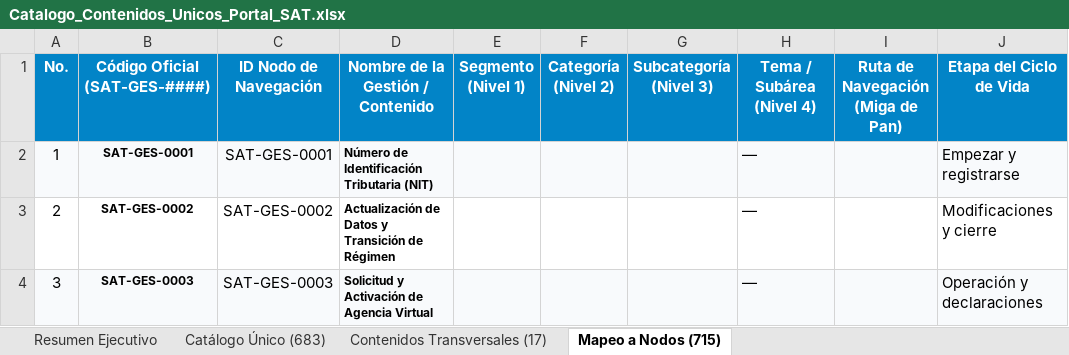
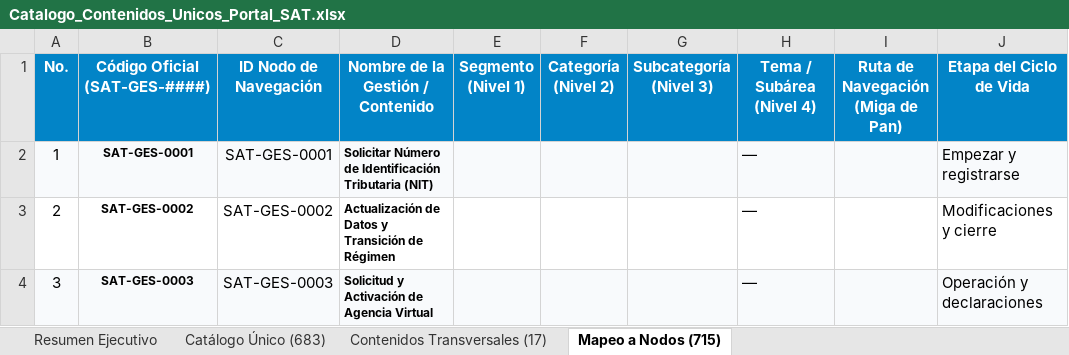
Before and after one commit to elKevin24/SAT, an Excel workbook: docs/fuentes-datos/02_archivos_producto_entregables/Catalogo_Contenidos_Unicos_Portal_SAT.xlsx, sheet Mapeo a Nodos (715), drawn as a sheet; only a part is shown; values as stored, in another font and other column widths than the file's, no borders; the diff names each change by its address in the sheet, - before the commit and + after, or states it on an @@ line.

```diff
--- a/docs/fuentes-datos/02_archivos_producto_entregables/Catalogo_Contenidos_Unicos_Portal_SAT.xlsx (sheet Mapeo a Nodos (715))
+++ b/docs/fuentes-datos/02_archivos_producto_entregables/Catalogo_Contenidos_Unicos_Portal_SAT.xlsx (sheet Mapeo a Nodos (715))
-D2 (Nombre de la Gestión / Contenido): Número de…
+D2 (Nombre de la Gestión / Contenido): Solicitar Número de…
```
Also changed, not shown: sheet Catálogo Único (683), docs/fuentes-datos/02_archivos_producto_entregables/Estructura_Final_Contenido_Portal_SAT_Actualizado.xlsx, 3 other files.
